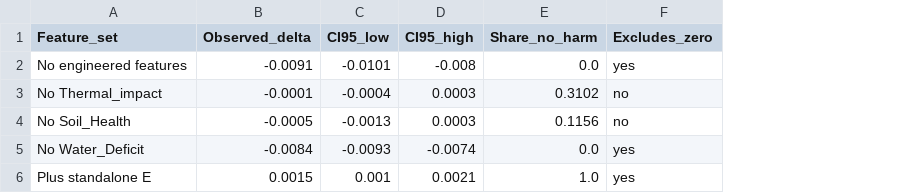
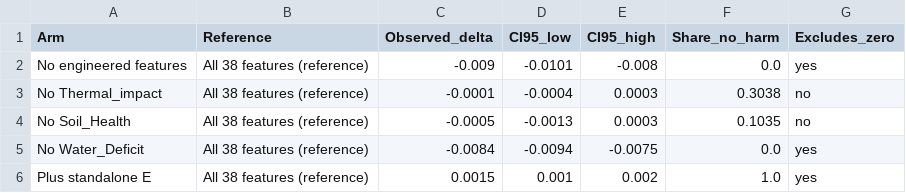
Before and after one commit to carlostasi/ML_project, a CSV file: results_notebook/feature_ablation_bootstrap.csv, drawn as a sheet; addresses are those after the commit; the diff names each change by its address in the sheet, - before the commit and + after, or states it on an @@ line.

```diff
--- a/results_notebook/feature_ablation_bootstrap.csv
+++ b/results_notebook/feature_ablation_bootstrap.csv
+column B (Reference), rows 2-6: all All 38 features (reference)
-A1: Feature_set
+A1: Arm
-C2 (Observed_delta): -0.0091
+C2 (Observed_delta): -0.009
-F3 (Share_no_harm): 0.3102
+F3 (Share_no_harm): 0.3038
-F4 (Share_no_harm): 0.1156
+F4 (Share_no_harm): 0.1035
-D5 (CI95_low): -0.0093
+D5 (CI95_low): -0.0094
-E5 (CI95_high): -0.0074
+E5 (CI95_high): -0.0075
-E6 (CI95_high): 0.0021
+E6 (CI95_high): 0.002
```
Also changed, not shown: results_notebook/feature_ablation_bootstrap_UsedBigData.csv, results_notebook/model_comparison_UsedBigData.csv, 47 other files.
